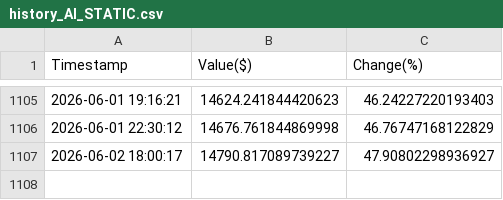
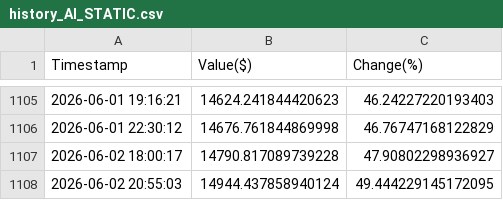
Before and after one commit to borawskiD/AI_STOCK_BOT, a CSV file: results/history_AI_STATIC.csv, drawn as a sheet; only a part is shown, gaps mark what is left out.

Commit message:
Auto updated portfolio values (Tue Jun  2 20:55:10 UTC 2026)

```diff
--- a/results/history_AI_STATIC.csv
+++ b/results/history_AI_STATIC.csv
@@ -1106,2 +1106,3 @@ Timestamp,Value($),Change(%)
 2026-06-01 22:30:12,14676.761844869998,46.76747168122829
-2026-06-02 18:00:17,14790.817089739227,47.90802298936927
+2026-06-02 18:00:17,14790.817089739228,47.90802298936927
+2026-06-02 20:55:03,14944.437858940124,49.444229145172095
```
Also changed, not shown: results/history_AI_REGULAR.csv, results/history_AI_TRIGGER.csv, 7 other files.
